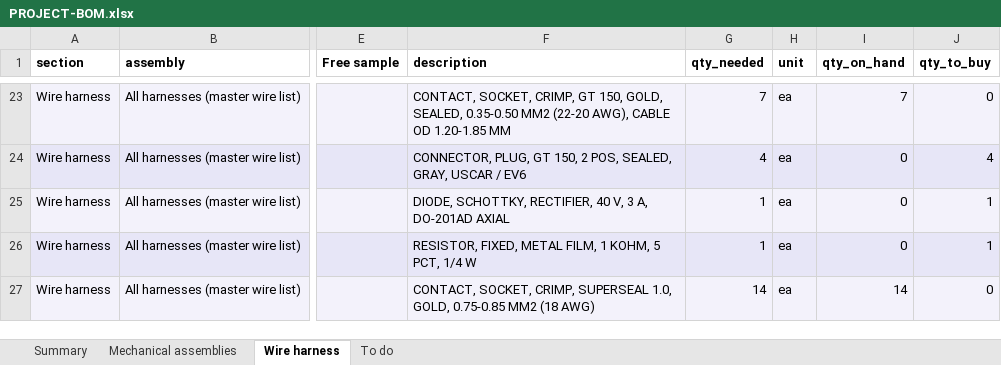
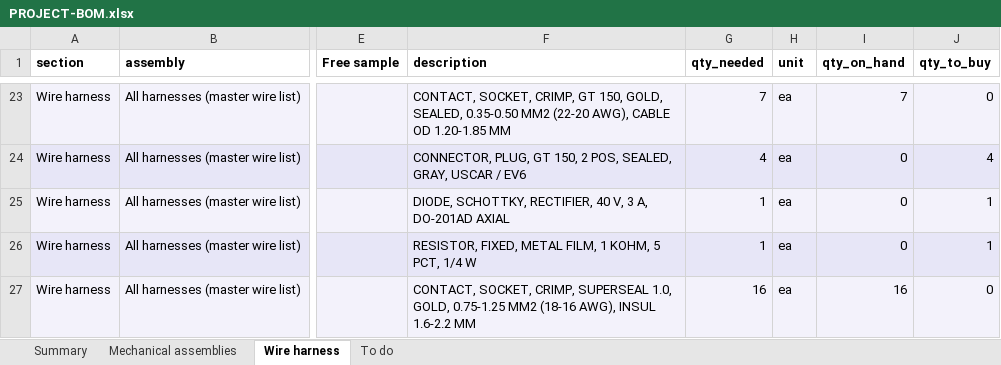
Before and after one commit to living-relation/st185-link-ecu-config, an Excel workbook: docs/sourcing/PROJECT-BOM.xlsx, sheet Wire harness, drawn as a sheet; only a part is shown, gaps mark what is left out; values as stored, in another font and other column widths than the file's, no borders; the diff covers the shown part only; the diff names each change by its address in the sheet, - before the commit and + after, or states it on an @@ line.

```diff
--- a/docs/sourcing/PROJECT-BOM.xlsx (sheet Wire harness)
+++ b/docs/sourcing/PROJECT-BOM.xlsx (sheet Wire harness)
-F27 (description): …1.0, GOLD, 0.75-0.85 MM2 (18 AWG)
+F27 (description): …1.0, GOLD, 0.75-1.25 MM2 (18-16 AWG), INSUL 1.6-2.2 MM
-G27 (qty_needed): 14
+G27 (qty_needed): 16
-I27 (qty_on_hand): 14
+I27 (qty_on_hand): 16
```
Also changed, not shown: 2 added rows and 9 edited cells elsewhere in this sheet, sheet To do, sheet Summary, docs/harness/wirelists/ST185-AB-cabin-wirelist.xlsx, docs/harness/wirelists/ST185-AB-engine-wirelist.xlsx, 10 other files.
